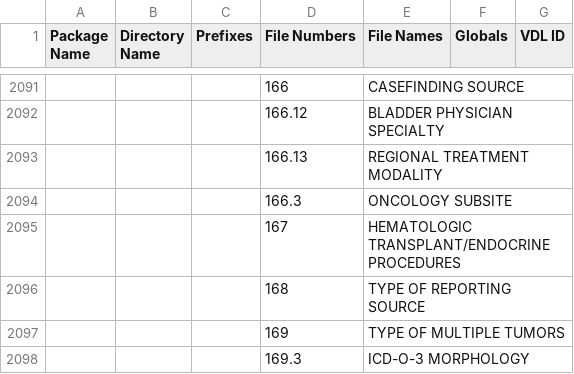
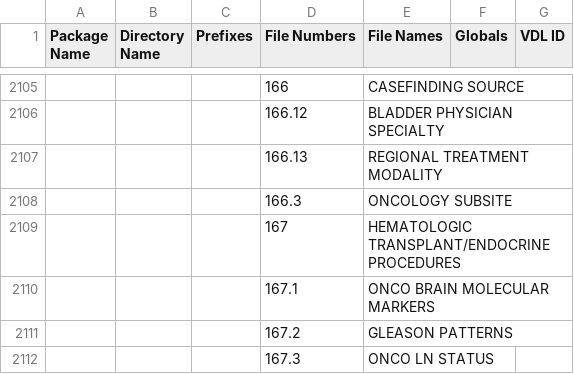
Before and after one commit to WorldVistA/VistA, a CSV file: Packages.csv, drawn as a sheet; only a part is shown, gaps mark what is left out; the shorter side is filled out with more unchanged rows; the diff covers the shown part only; the diff names each change by its address in the sheet, - before the commit and + after, or states it on an @@ line.

Commit message:
Update Packages.csv from FOIA April 2020

```diff
--- a/Packages.csv
+++ b/Packages.csv
+row 2110:  |  |  | 167.1 | ONCO BRAIN MOLECULAR MARKERS
+row 2111:  |  |  | 167.2 | GLEASON PATTERNS
+row 2112:  |  |  | 167.3 | ONCO LN STATUS
```
Also changed, not shown: 17 added rows and 2 edited cells elsewhere in this file.
